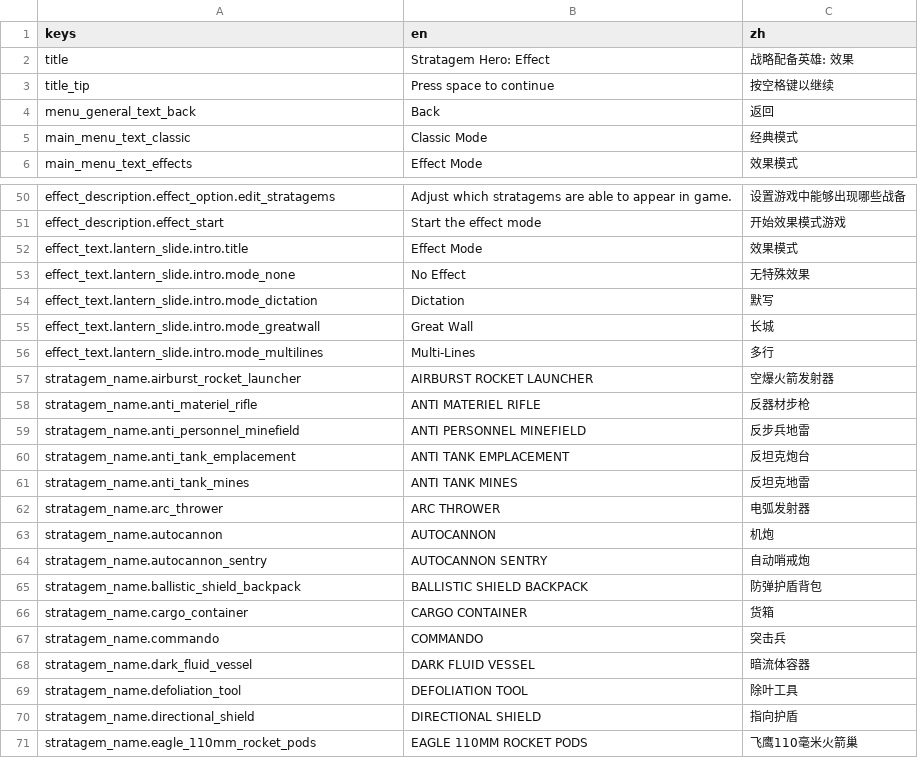
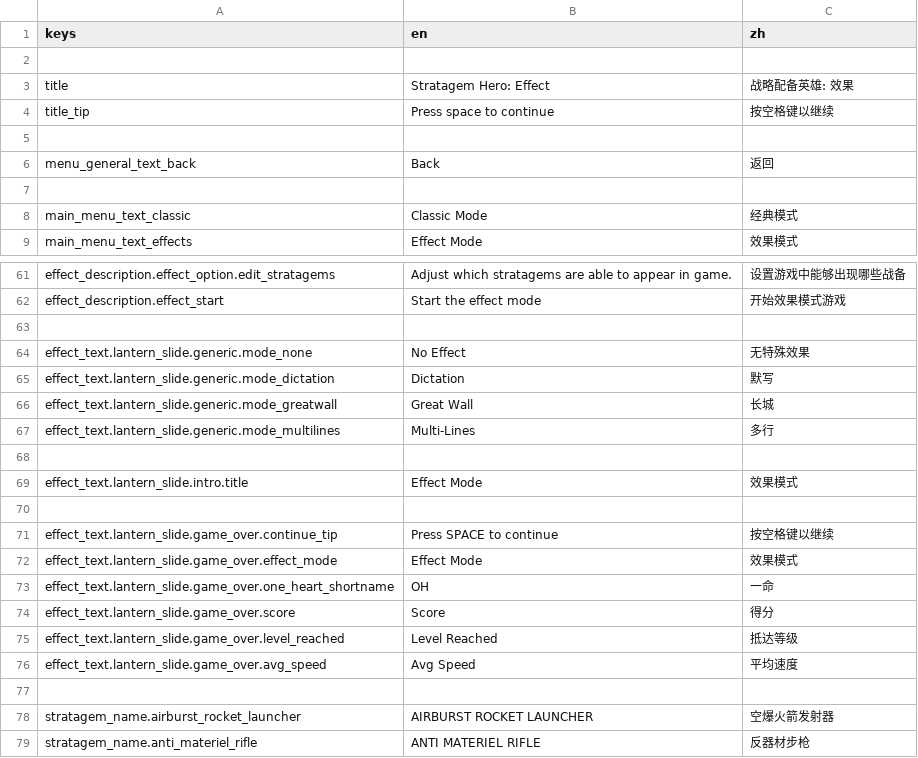
Before and after one commit to bocai-bca/StratagemHero_Effect, a CSV file: resources/translations/default.csv, drawn as a sheet; only a part is shown, gaps mark what is left out; the shorter side is filled out with more unchanged rows; the diff covers the shown part only.

```diff
--- a/resources/translations/default.csv
+++ b/resources/translations/default.csv
@@ -1,5 +1,8 @@
 keys,en,zh
+
 title,"Stratagem Hero: Effect","战略配备英雄: 效果"
 title_tip,"Press space to continue","按空格键以继续"
+
 menu_general_text_back,"Back","返回"
+
 main_menu_text_classic,"Classic Mode","经典模式"
@@ -51,7 +62,17 @@ effect_description.effect_option.edit_stratagems,"Adjust which stratagems are ab
 effect_description.effect_start,"Start the effect mode","开始效果模式游戏"
+
+effect_text.lantern_slide.generic.mode_none,"No Effect","无特殊效果"
+effect_text.lantern_slide.generic.mode_dictation,"Dictation","默写"
+effect_text.lantern_slide.generic.mode_greatwall,"Great Wall","长城"
+effect_text.lantern_slide.generic.mode_multilines,"Multi-Lines","多行"
+
 effect_text.lantern_slide.intro.title,"Effect Mode","效果模式"
-effect_text.lantern_slide.intro.mode_none,"No Effect","无特殊效果"
-effect_text.lantern_slide.intro.mode_dictation,"Dictation","默写"
-effect_text.lantern_slide.intro.mode_greatwall,"Great Wall","长城"
-effect_text.lantern_slide.intro.mode_multilines,"Multi-Lines","多行"
+
+effect_text.lantern_slide.game_over.continue_tip,"Press SPACE to continue","按空格键以继续"
+effect_text.lantern_slide.game_over.effect_mode,"Effect Mode","效果模式"
+effect_text.lantern_slide.game_over.one_heart_shortname,"OH","一命"
+effect_text.lantern_slide.game_over.score,"Score","得分"
+effect_text.lantern_slide.game_over.level_reached,"Level Reached","抵达等级"
+effect_text.lantern_slide.game_over.avg_speed,"Avg Speed","平均速度"
+
 stratagem_name.airburst_rocket_launcher,"AIRBURST ROCKET LAUNCHER","空爆火箭发射器"
```
Also changed, not shown: 8 added rows and 1 edited cell elsewhere in this file, 34 other files.
